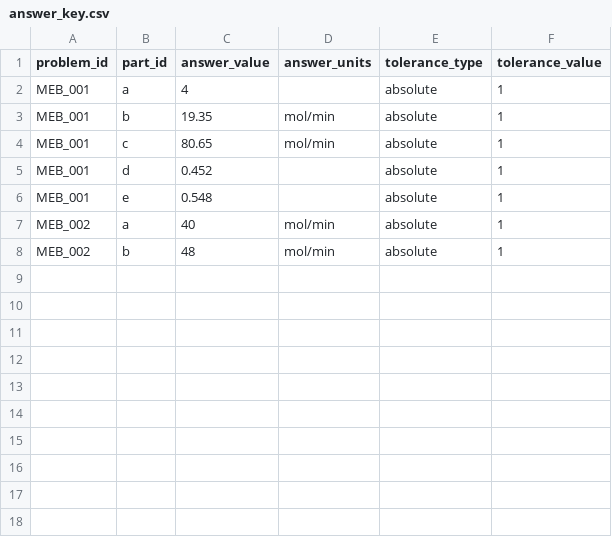
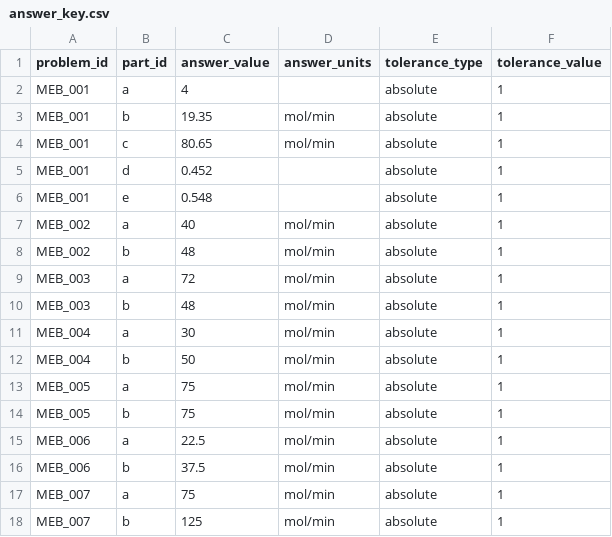
Before and after one commit to pepperceltics-sys/ChemE-Tutor, a CSV file: data/answer_key.csv, drawn as a sheet; the diff names each change by its address in the sheet, - before the commit and + after, or states it on an @@ line.

Commit message:
Add new entries to answer_key.csv

```diff
--- a/data/answer_key.csv
+++ b/data/answer_key.csv
+row 9: MEB_003 | a | 72 | mol/min | absolute | 1
+row 10: MEB_003 | b | 48 | mol/min | absolute | 1
+row 11: MEB_004 | a | 30 | mol/min | absolute | 1
+row 12: MEB_004 | b | 50 | mol/min | absolute | 1
+row 13: MEB_005 | a | 75 | mol/min | absolute | 1
+row 14: MEB_005 | b | 75 | mol/min | absolute | 1
+row 15: MEB_006 | a | 22.5 | mol/min | absolute | 1
+row 16: MEB_006 | b | 37.5 | mol/min | absolute | 1
+row 17: MEB_007 | a | 75 | mol/min | absolute | 1
+row 18: MEB_007 | b | 125 | mol/min | absolute | 1
```
